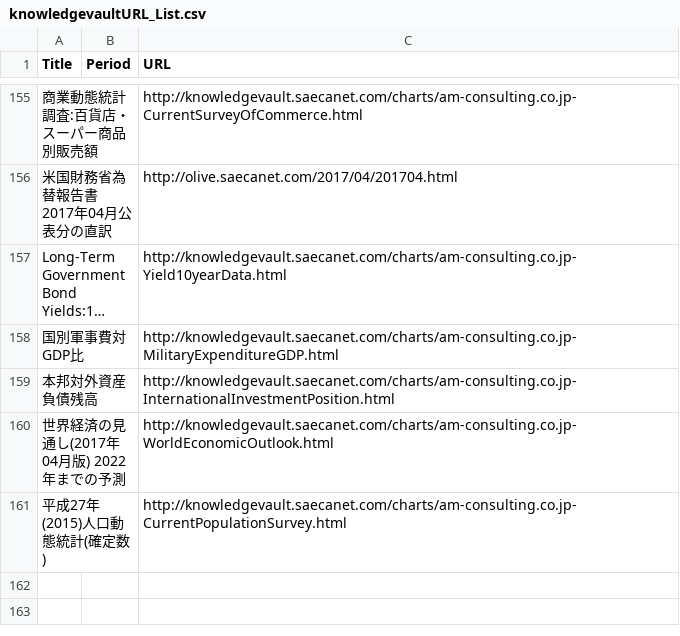
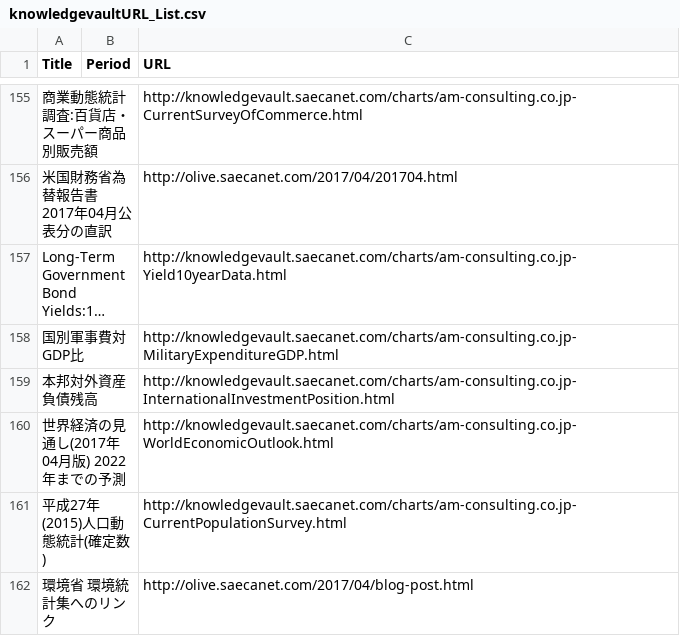
Before and after one commit to am-consulting/am-consulting.github.io, a CSV file: csv/knowledgevaultURL_List.csv, drawn as a sheet; only a part is shown, gaps mark what is left out; long unchanged cells end in …; the diff names each change by its address in the sheet, - before the commit and + after, or states it on an @@ line.

```diff
--- a/csv/knowledgevaultURL_List.csv
+++ b/csv/knowledgevaultURL_List.csv
+row 162: 環境省 環境統計集へのリンク |  | http://olive.saecanet.com/2017/04/blog-post.html
```
Also changed, not shown: csv/urlList.csv.
